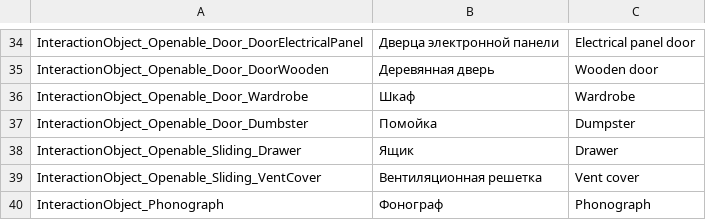
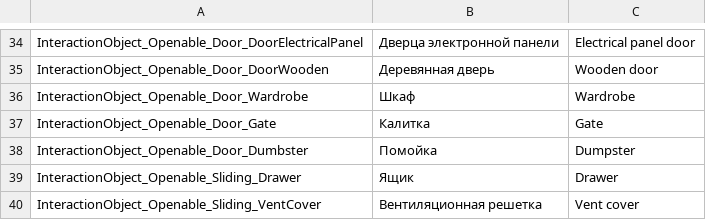
Before and after one commit to PanichMark/IvanPetrovichGoesToAmerica_Unity, a CSV file: Assets/1_Core/3_LocalizationSystem/LocalizationMain.csv, drawn as a sheet; only a part is shown, gaps mark what is left out; the shorter side is filled out with more unchanged rows; the diff names each change by its address in the sheet, - before the commit and + after, or states it on an @@ line.

```diff
--- a/Assets/1_Core/3_LocalizationSystem/LocalizationMain.csv
+++ b/Assets/1_Core/3_LocalizationSystem/LocalizationMain.csv
+row 37: InteractionObject_Openable_Door_Gate | Калитка | Gate
```
Also changed, not shown: 9 other files.
